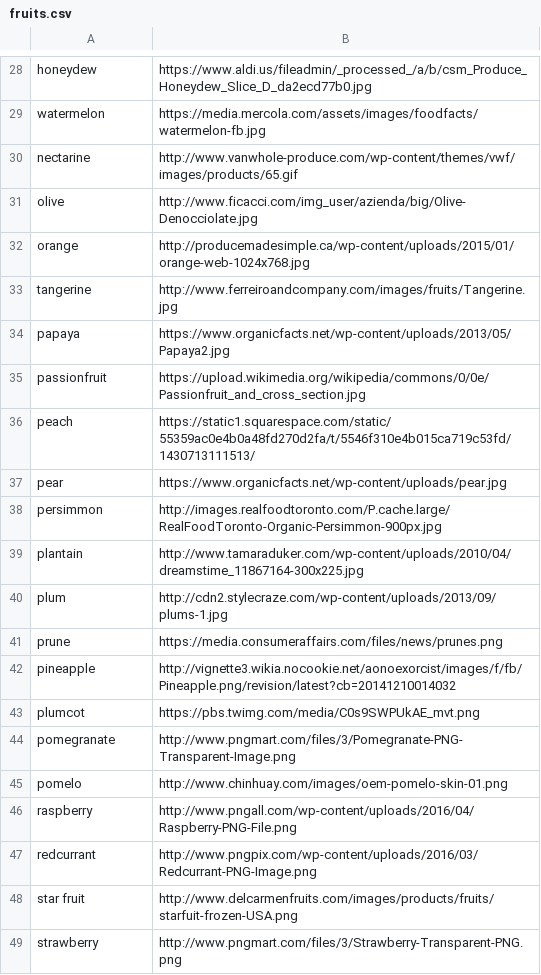
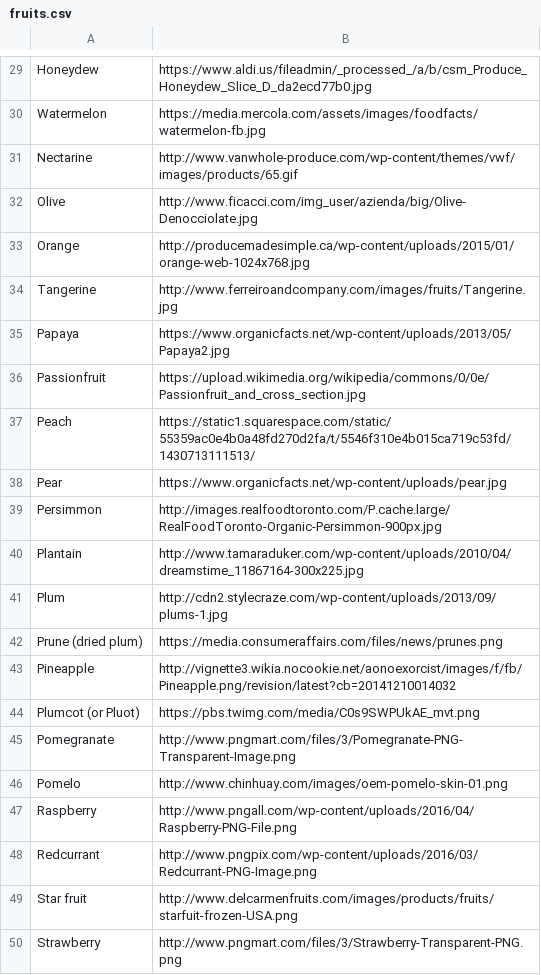
Before and after one commit to ncarr/MasseyHacksIII, a CSV file: fruits.csv, drawn as a sheet; only a part is shown, gaps mark what is left out; addresses are those after the commit; the diff covers the shown part only; the diff names each change by its address in the sheet, - before the commit and + after, or states it on an @@ line.

```diff
--- a/fruits.csv
+++ b/fruits.csv
-A29: honeydew
+A29: Honeydew
-A30: watermelon
+A30: Watermelon
-A31: nectarine
+A31: Nectarine
-A32: olive
+A32: Olive
-A33: orange
+A33: Orange
-A34: tangerine
+A34: Tangerine
-A35: papaya
+A35: Papaya
-A36: passionfruit
+A36: Passionfruit
-A37: peach
+A37: Peach
-A38: pear
+A38: Pear
-A39: persimmon
+A39: Persimmon
-A40: plantain
+A40: Plantain
-A41: plum
+A41: Plum
-A42: prune
+A42: Prune (dried plum)
-A43: pineapple
+A43: Pineapple
-A44: plumcot
+A44: Plumcot (or Pluot)
-A45: pomegranate
+A45: Pomegranate
-A46: pomelo
+A46: Pomelo
-A47: raspberry
+A47: Raspberry
-A48: redcurrant
+A48: Redcurrant
-A49: star fruit
+A49: Star fruit
-A50: strawberry
+A50: Strawberry
```
Also changed, not shown: 4 added rows, 3 removed rows and 25 edited cells elsewhere in this file.
